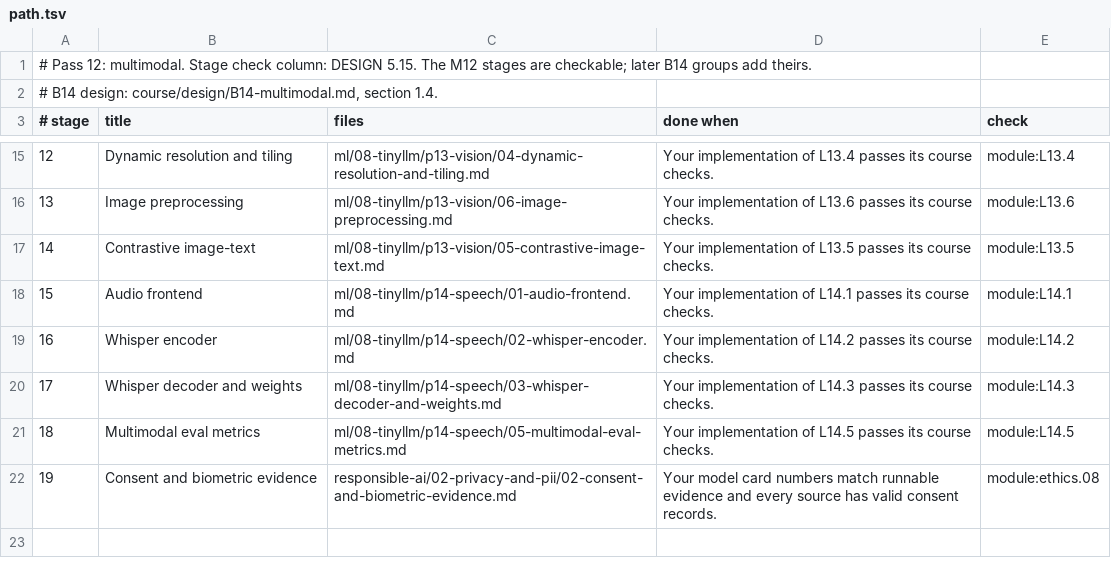
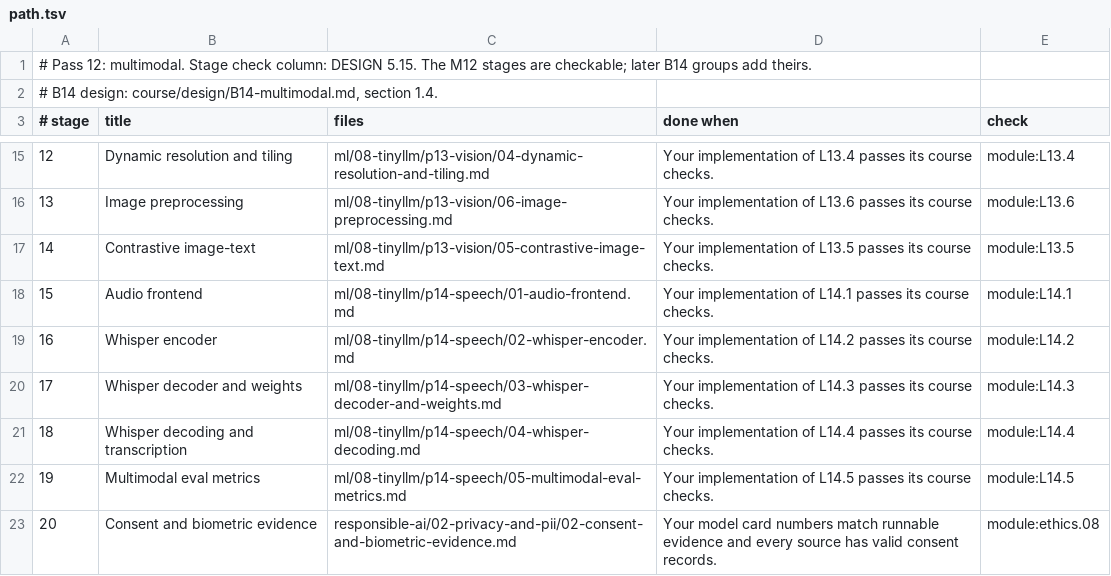
Before and after one commit to urmzd/openlearn, a TSV file: paths/course-p12-multimodal/path.tsv, drawn as a sheet; only a part is shown, gaps mark what is left out; addresses are those after the commit; the diff names each change by its address in the sheet, - before the commit and + after, or states it on an @@ line.

```diff
--- a/paths/course-p12-multimodal/path.tsv
+++ b/paths/course-p12-multimodal/path.tsv
+row 21: 18 | Whisper decoding and transcription | ml/08-tinyllm/p14-speech/04-whisper-decoding.md | Your implementation of L14.4 passes its course checks. | module:L14.4
@@ column A (# stage) renumbered from row 22 down @@
```
Also changed, not shown: course/modules.tsv, 57 other files.
